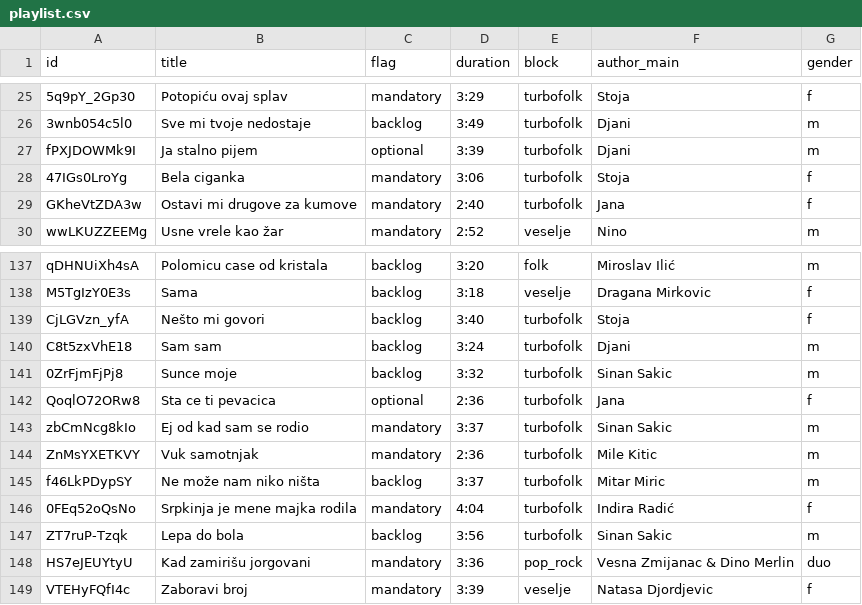
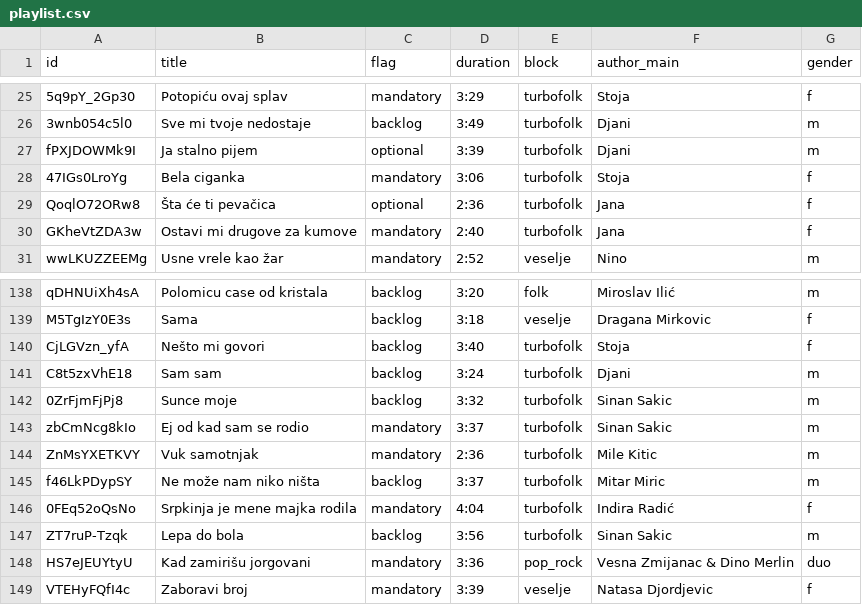
Before and after one commit to ToshKae/nesvil-raspored-pesama, a CSV file: playlist.csv, drawn as a sheet; only a part is shown, gaps mark what is left out; removed rows and columns are numbered as before the commit, all else as after; the diff names each change by its address in the sheet, - before the commit and + after, or states it on an @@ line.

Commit message:
Playlist: turbofolk — Šta će ti pevačica → iznad Ostavi mi drugove za kumove; dodate srpske navodnice i dijakritike

```diff
--- a/playlist.csv
+++ b/playlist.csv
+row 29: QoqlO72ORw8 | Šta će ti pevačica | optional | 2:36 | turbofolk | Jana | f
-row 142: QoqlO72ORw8 | Sta ce ti pevacica | optional | 2:36 | turbofolk | Jana | f
```
